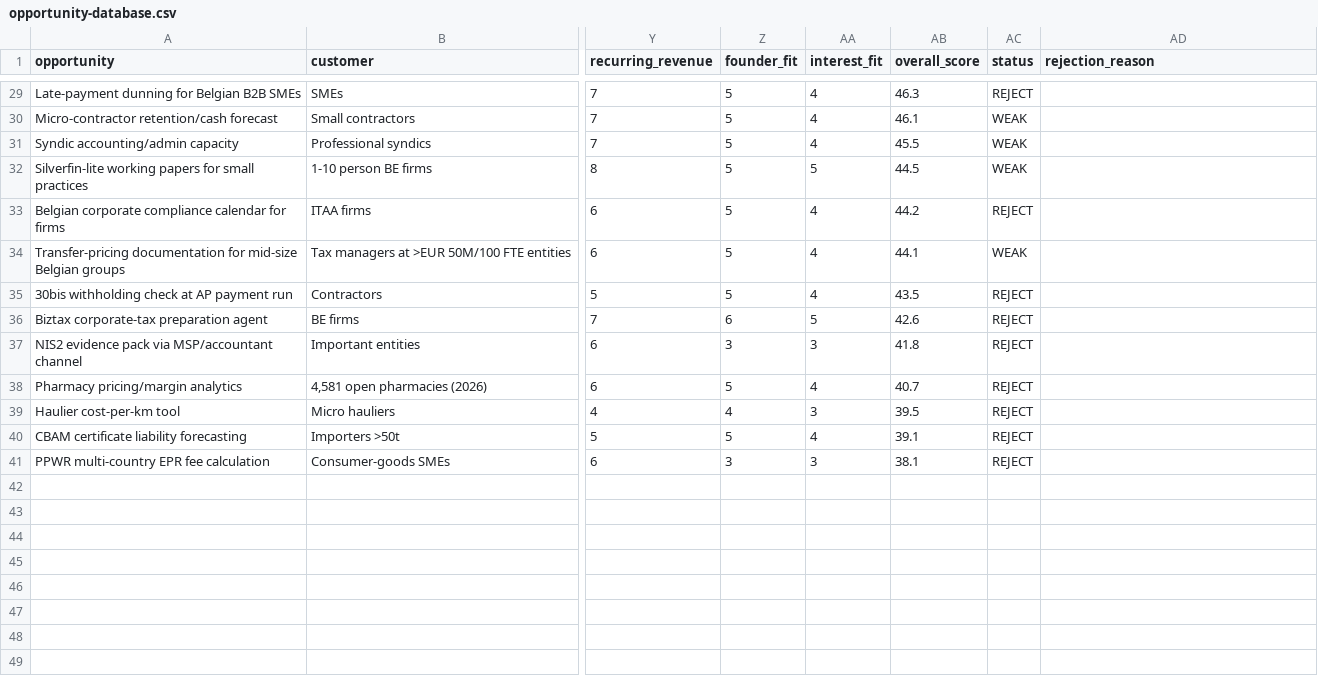
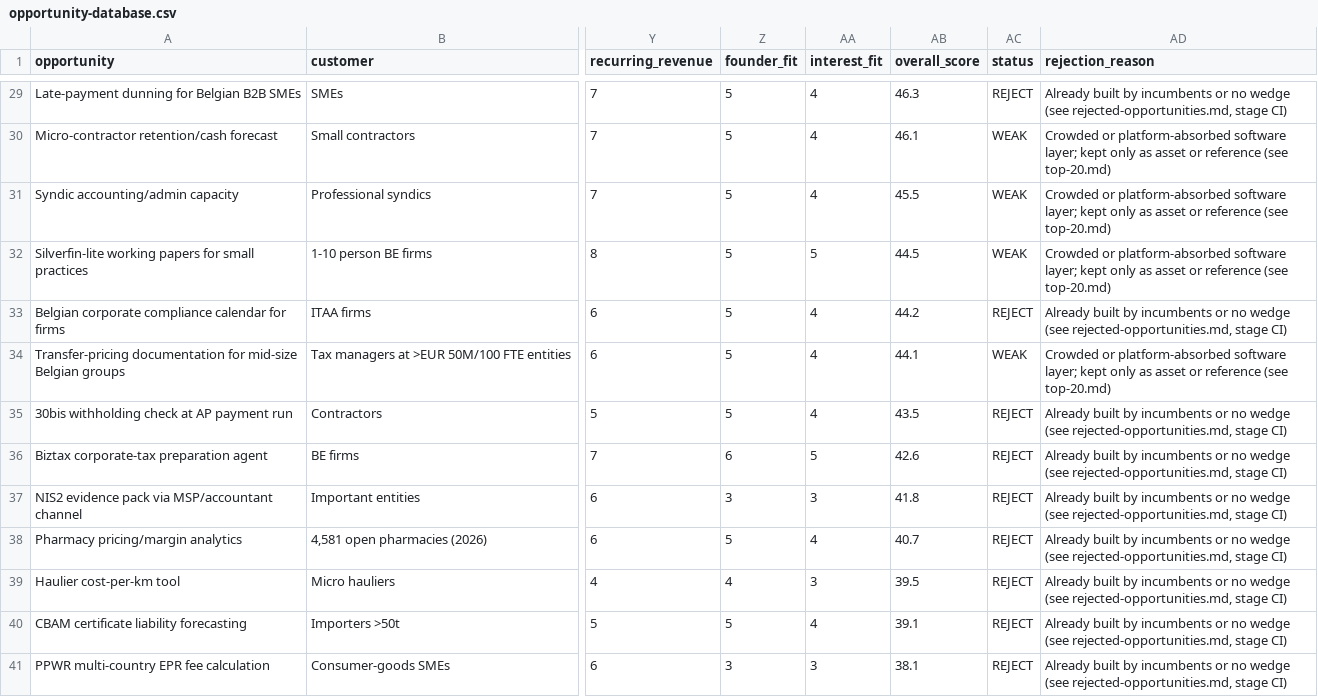
Before and after one commit to JDCH-S/IDAS, a CSV file: research/opportunity-database.csv, drawn as a sheet; only a part is shown, gaps mark what is left out; the diff covers the shown part only; the diff names each change by its address in the sheet, - before the commit and + after, or states it on an @@ line.

```diff
--- a/research/opportunity-database.csv
+++ b/research/opportunity-database.csv
-AD29 (rejection_reason): (empty)
+AD29 (rejection_reason): Already built by incumbents or no wedge (see rejected-opportunities.md, stage CI)
-AD30:AD32 (rejection_reason): (empty)
+AD30:AD32 (rejection_reason): Crowded or platform-absorbed software layer; kept only as asset or reference (see top-20.md)
-AD33 (rejection_reason): (empty)
+AD33 (rejection_reason): Already built by incumbents or no wedge (see rejected-opportunities.md, stage CI)
-AD34 (rejection_reason): (empty)
+AD34 (rejection_reason): Crowded or platform-absorbed software layer; kept only as asset or reference (see top-20.md)
-AD35:AD41 (rejection_reason): (empty)
+AD35:AD41 (rejection_reason): Already built by incumbents or no wedge (see rejected-opportunities.md, stage CI)
```
Also changed, not shown: 37 edited cells elsewhere in this file, 10 other files.
